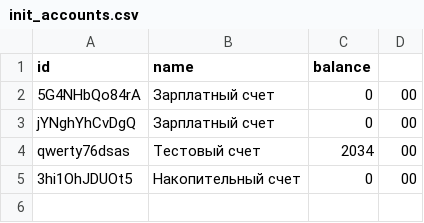
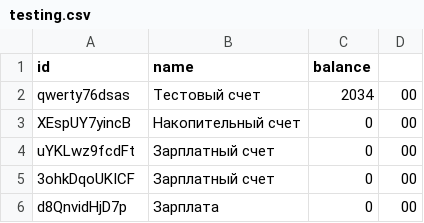
Before and after one commit to albatros-tan/zoo_erp, a CSV file: data/testing.csv (was data/init_accounts.csv), drawn as a sheet.

```diff
--- a/data/init_accounts.csv
+++ b/data/testing.csv
@@ -1,5 +1,6 @@
 id,name,balance
-5G4NHbQo84rA,Зарплатный счет,0,00
-jYNghYhCvDgQ,Зарплатный счет,0,00
 qwerty76dsas,Тестовый счет,2034,00
-3hi1OhJDUOt5,Накопительный счет,0,00
+XEspUY7yincB,Накопительный счет,0,00
+uYKLwz9fcdFt,Зарплатный счет,0,00
+3ohkDqoUKICF,Зарплатный счет,0,00
+d8QnvidHjD7p,Зарплата,0,00
```
Also changed, not shown: data/init_operations_qwerty76dsas.csv, 1 other file.
